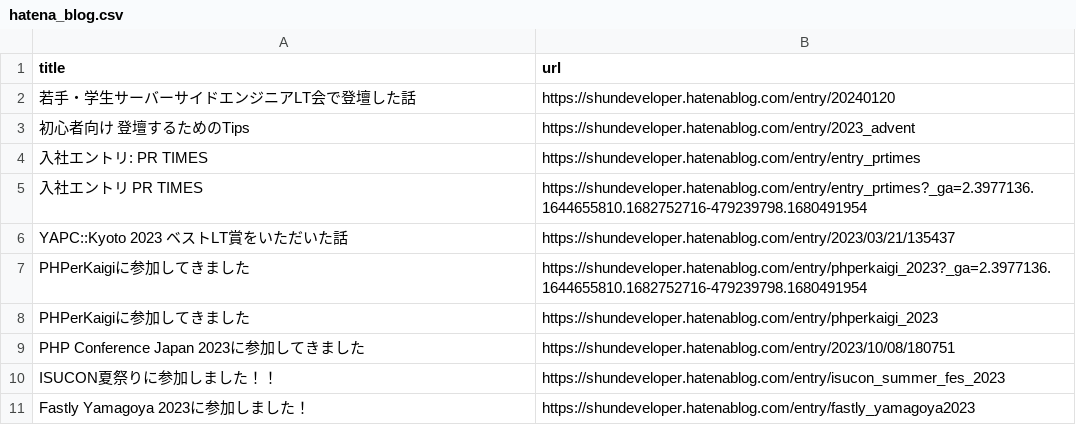
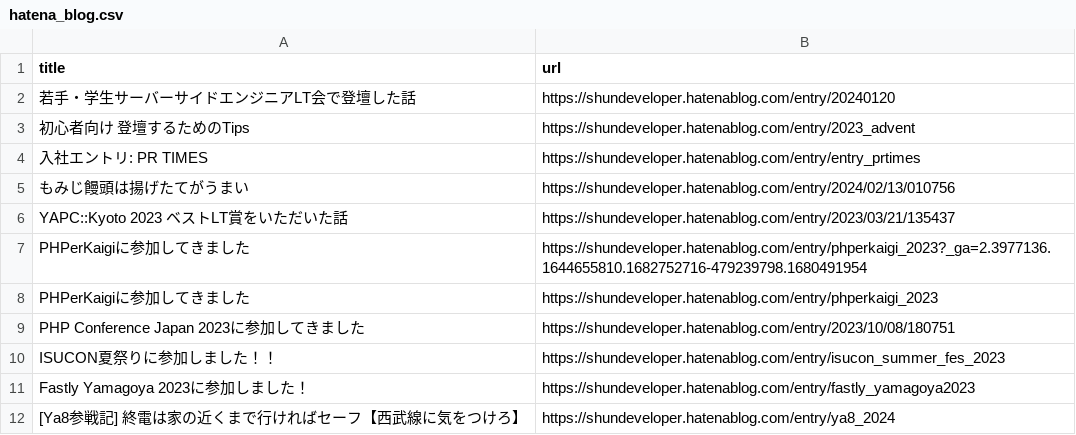
Before and after one commit to shunsock/resume, a CSV file: app/resumer/resumer/data/blog_article/hatena_blog.csv, drawn as a sheet; removed rows and columns are numbered as before the commit, all else as after; the diff names each change by its address in the sheet, - before the commit and + after, or states it on an @@ line.

```diff
--- a/app/resumer/resumer/data/blog_article/hatena_blog.csv
+++ b/app/resumer/resumer/data/blog_article/hatena_blog.csv
-row 5: 入社エントリ PR TIMES | https://shundeveloper.hatenablog.com/entry/entry_prtimes?_ga=2.3977136.1644655810.1682752716-479239798.1680491954
+row 5: もみじ饅頭は揚げたてがうまい | https://shundeveloper.hatenablog.com/entry/2024/02/13/010756
+row 12: [Ya8参戦記] 終電は家の近くまで行ければセーフ【西武線に気をつけろ】 | https://shundeveloper.hatenablog.com/entry/ya8_2024
```
Also changed, not shown: app/resumer/resumer/data/blog_article/zenn.csv, 9 other files.
